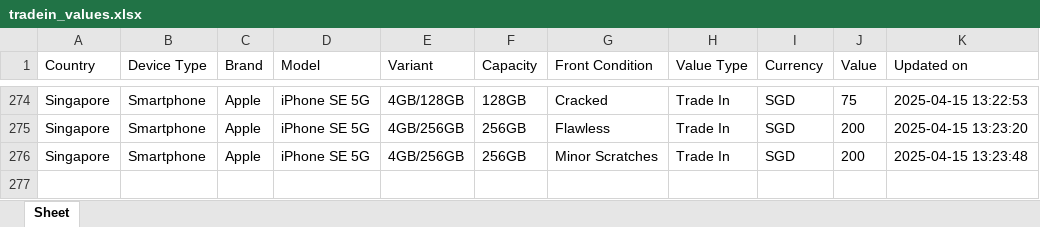
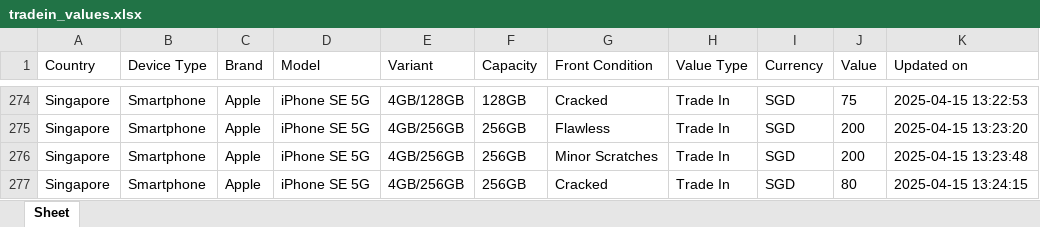
Before and after one commit to Ashutoshmitra/TradeBot, an Excel workbook: tradein_values.xlsx, sheet Sheet, drawn as a sheet; only a part is shown, gaps mark what is left out; values as stored, in another font and other column widths than the file's, no borders; the diff names each change by its address in the sheet, - before the commit and + after, or states it on an @@ line.

```diff
--- a/tradein_values.xlsx (sheet Sheet)
+++ b/tradein_values.xlsx (sheet Sheet)
+row 277: Singapore | Smartphone | Apple | iPhone SE 5G | 4GB/256GB | 256GB | Cracked | Trade In | SGD | 80 | 2025-04-15 13:24:15
```
